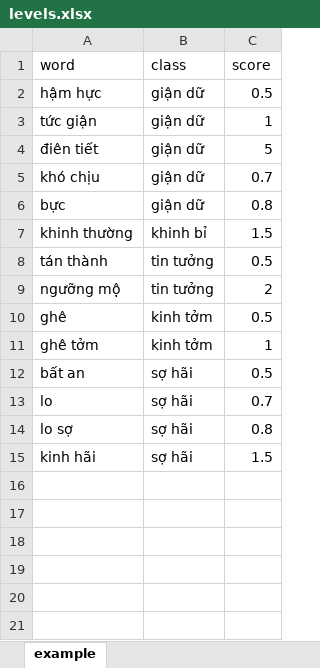
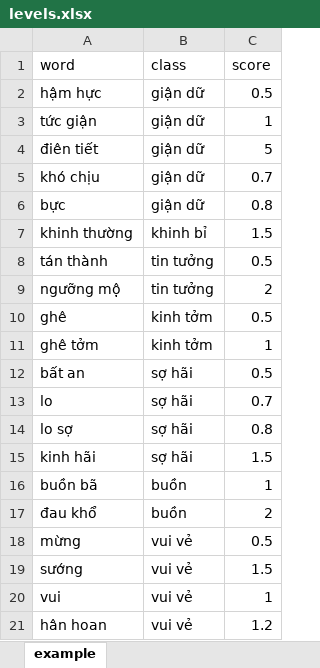
Before and after one commit to rain1024/emotion, an Excel workbook: database/levels.xlsx, sheet example, drawn as a sheet; values as stored, in another font and other column widths than the file's, no borders; charts and pictures not drawn; the diff names each change by its address in the sheet, - before the commit and + after, or states it on an @@ line.

Commit message:
update levels

```diff
--- a/database/levels.xlsx (sheet example)
+++ b/database/levels.xlsx (sheet example)
+row 16: buồn bã | buồn | 1
+row 17: đau khổ | buồn | 2
+row 18: mừng | vui vẻ | 0.5
+row 19: sướng | vui vẻ | 1.5
+row 20: vui | vui vẻ | 1
+row 21: hân hoan | vui vẻ | 1.2
```
Also changed, not shown: database/emotions.xlsx, database/synonym.xlsx, 1 other file.
